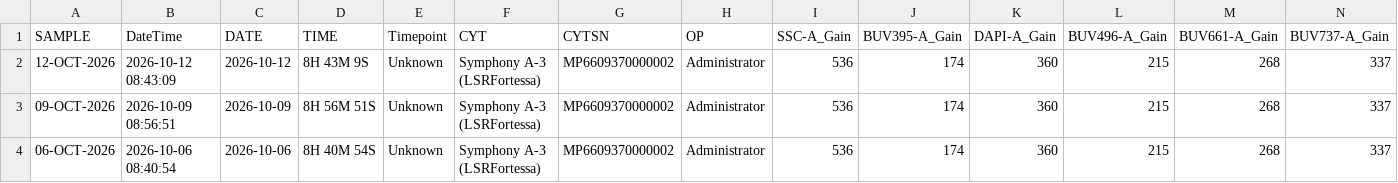
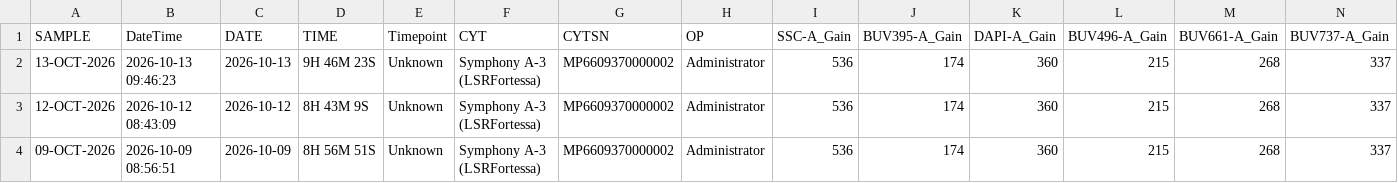
Before and after one commit to ncolven/InstrumentQC, a CSV file: data/Symphony A3/Archive/HolisticDataSymphony A3.csv, drawn as a sheet; only a part is shown; the shorter side is filled out with more unchanged rows; rows hold the shown columns only; the diff names each change by its address in the sheet, - before the commit and + after, or states it on an @@ line.

Commit message:
Update for Symphony A3 on 2026-10-13

```diff
--- a/data/Symphony A3/Archive/HolisticDataSymphony A3.csv
+++ b/data/Symphony A3/Archive/HolisticDataSymphony A3.csv
+row 2: 13-OCT-2026 | 2026-10-13 09:46:23 | 2026-10-13 | 9H 46M 23S | Unknown | Symphony A-3 (LSRFortessa) | MP6609370000002 | Administrator | 536 | 174 | 360 | 215 | 268 | 337
```
